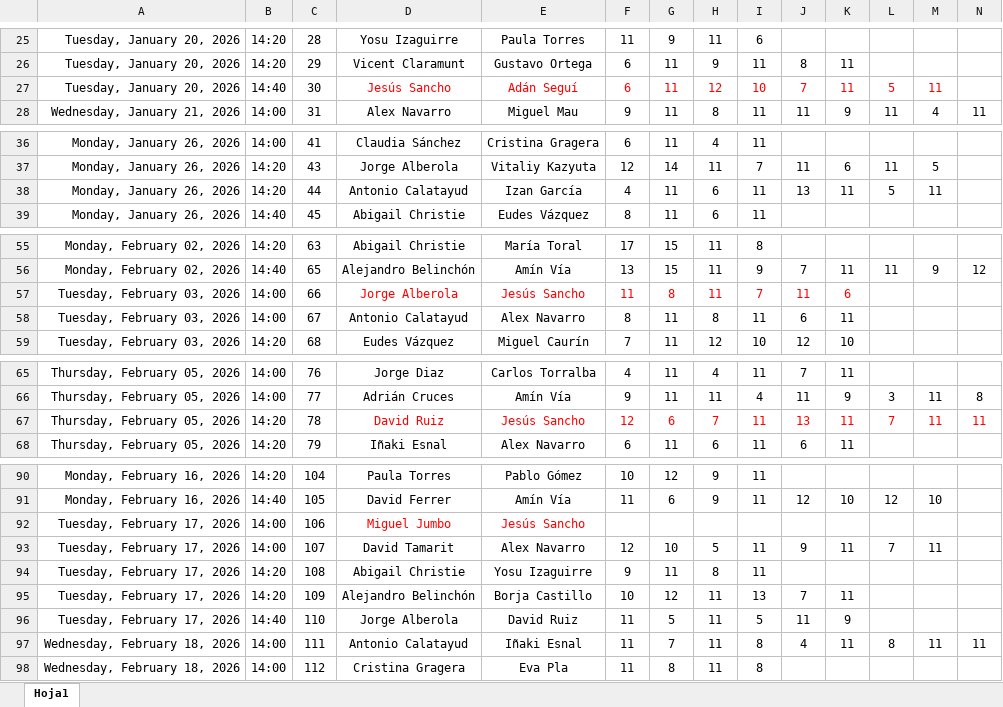
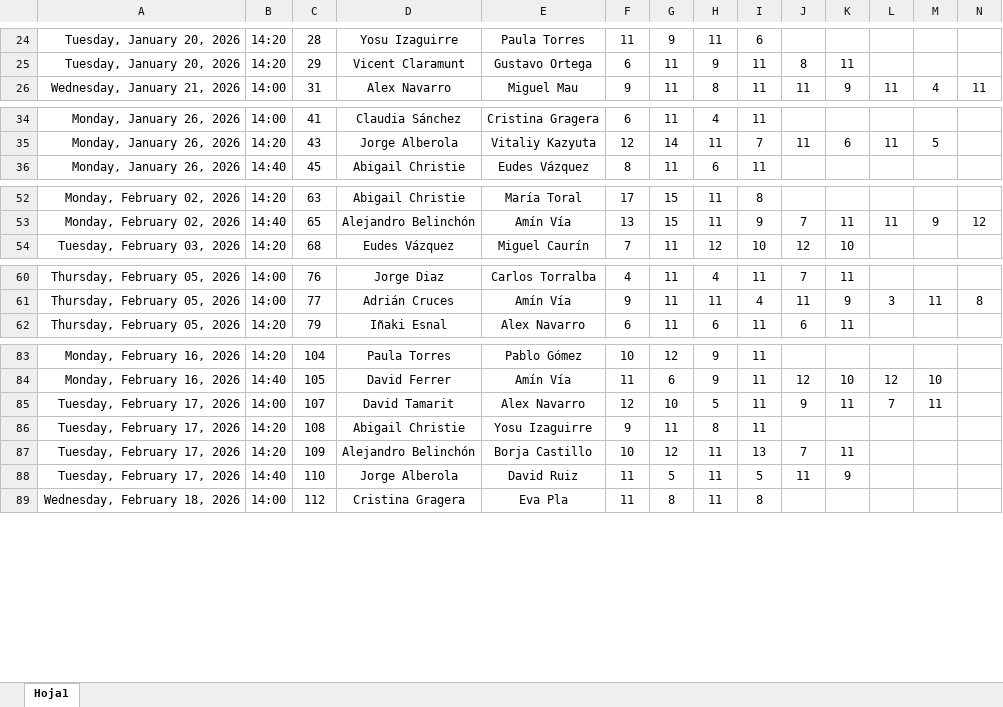
Before and after one commit to Ruseral84/pp_consulta, an Excel workbook: RESULTADOS T6.xlsx, sheet Hoja1, drawn as a sheet; only a part is shown, gaps mark what is left out; values as stored, in another font and other column widths than the file's, no borders; rows hold the shown columns only; the diff covers the shown part only; the diff names each change by its address in the sheet, - before the commit and + after, or states it on an @@ line.

Commit message:
SUBIDA RESULTADOS

```diff
--- a/RESULTADOS T6.xlsx (sheet Hoja1)
+++ b/RESULTADOS T6.xlsx (sheet Hoja1)
-row 27: Tuesday, January 20, 2026 | 14:40 | 30 | Jesús Sancho | Adán Seguí | 6 | 11 | 12 | 10 | 7 | 11 | 5 | 11
-row 38: Monday, January 26, 2026 | 14:20 | 44 | Antonio Calatayud | Izan García | 4 | 11 | 6 | 11 | 13 | 11 | 5 | 11
-row 57: Tuesday, February 03, 2026 | 14:00 | 66 | Jorge Alberola | Jesús Sancho | 11 | 8 | 11 | 7 | 11 | 6
-row 58: Tuesday, February 03, 2026 | 14:00 | 67 | Antonio Calatayud | Alex Navarro | 8 | 11 | 8 | 11 | 6 | 11
-row 67: Thursday, February 05, 2026 | 14:20 | 78 | David Ruiz | Jesús Sancho | 12 | 6 | 7 | 11 | 13 | 11 | 7 | 11 | 11
-row 92: Tuesday, February 17, 2026 | 14:00 | 106 | Miguel Jumbo | Jesús Sancho
-row 97: Wednesday, February 18, 2026 | 14:00 | 111 | Antonio Calatayud | Iñaki Esnal | 11 | 7 | 11 | 8 | 4 | 11 | 8 | 11 | 11
```
Also changed, not shown: 10 removed rows elsewhere in this sheet, JUGADORES T6.xlsx.
